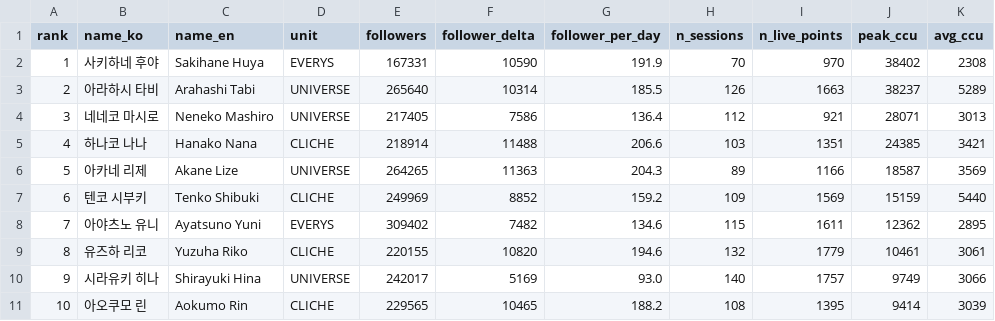
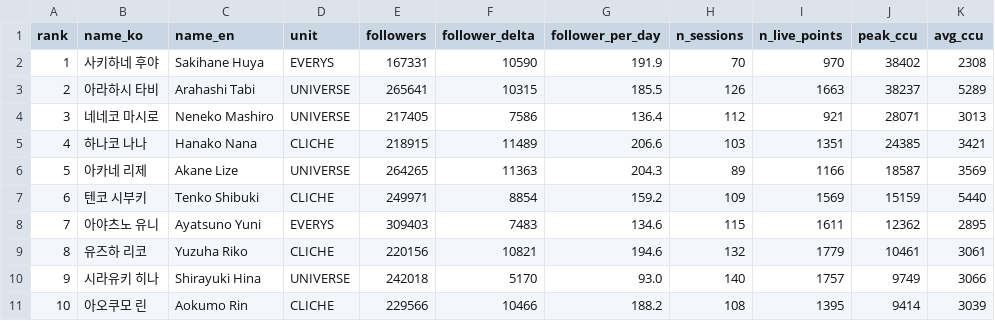
Before and after one commit to Argenviol/Youtube_analyze, a CSV file: youtube_analyze_all/08_live_viewership/data/member_metrics.csv, drawn as a sheet; only a part is shown; the diff names each change by its address in the sheet, - before the commit and + after, or states it on an @@ line.

```diff
--- a/youtube_analyze_all/08_live_viewership/data/member_metrics.csv
+++ b/youtube_analyze_all/08_live_viewership/data/member_metrics.csv
-E3 (followers): 265640
+E3 (followers): 265641
-F3 (follower_delta): 10314
+F3 (follower_delta): 10315
-E5 (followers): 218914
+E5 (followers): 218915
-F5 (follower_delta): 11488
+F5 (follower_delta): 11489
-E7 (followers): 249969
+E7 (followers): 249971
-F7 (follower_delta): 8852
+F7 (follower_delta): 8854
-E8 (followers): 309402
+E8 (followers): 309403
-F8 (follower_delta): 7482
+F8 (follower_delta): 7483
-E9 (followers): 220155
+E9 (followers): 220156
-F9 (follower_delta): 10820
+F9 (follower_delta): 10821
-E10 (followers): 242017
+E10 (followers): 242018
-F10 (follower_delta): 5169
+F10 (follower_delta): 5170
-E11 (followers): 229565
+E11 (followers): 229566
-F11 (follower_delta): 10465
+F11 (follower_delta): 10466
```
Also changed, not shown: 9 other files.
